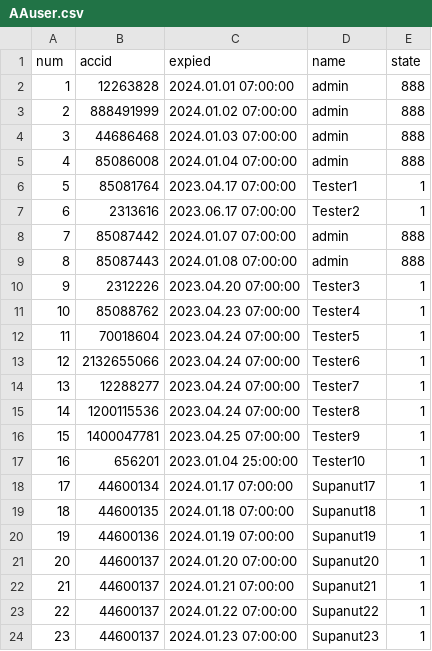
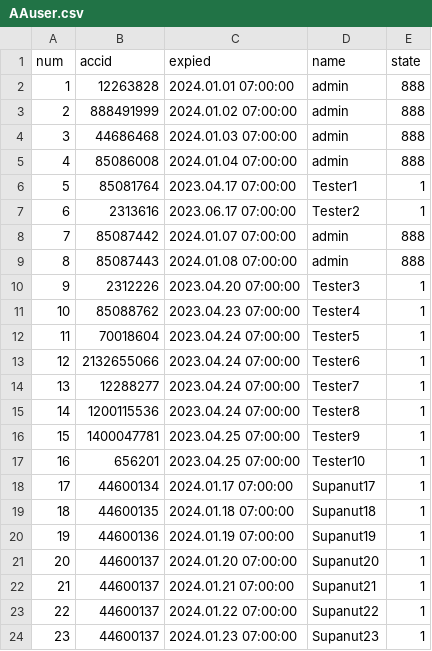
Before and after one commit to darkangelFX/TheArch, a CSV file: Lic/AAuser.csv, drawn as a sheet.

Commit message:
Update AAuser.csv

```diff
--- a/Lic/AAuser.csv
+++ b/Lic/AAuser.csv
@@ -16,3 +16,3 @@
 15,1400047781,2023.04.25 07:00:00,Tester9,1
-16,656201,2023.01.04 25:00:00,Tester10,1
+16,656201,2023.04.25 07:00:00,Tester10,1
 17,44600134,2024.01.17 07:00:00,Supanut17,1
```
